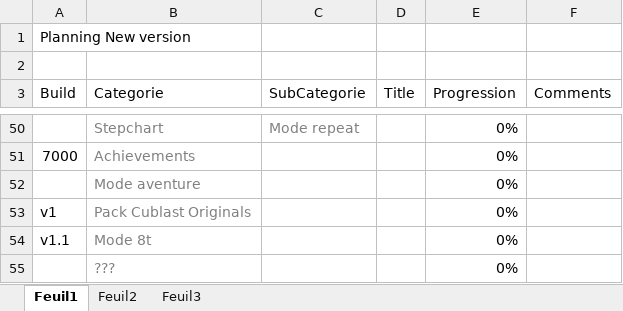
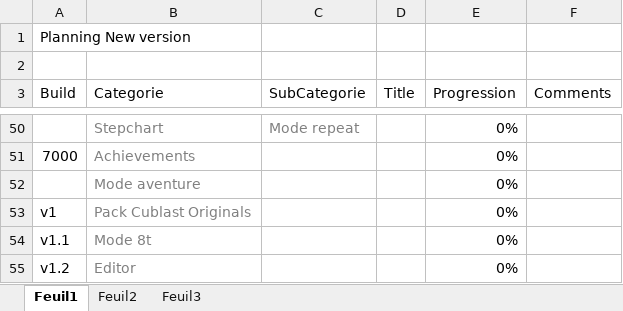
Before and after one commit to BenouKat/Unity-ITGHD, an Excel workbook: Planning.xlsx, sheet Feuil1, drawn as a sheet; only a part is shown, gaps mark what is left out; values as stored, in another font and other column widths than the file's, no borders; removed rows and columns are numbered as before the commit, all else as after; the diff names each change by its address in the sheet, - before the commit and + after, or states it on an @@ line.

Commit message:
[Update] Planning.xlsx
Signed-off-by: BenouKat <ben.goze@gmail.com>

```diff
--- a/Planning.xlsx (sheet Feuil1)
+++ b/Planning.xlsx (sheet Feuil1)
-row 55:  | ??? |  |  | 0%
+row 55: v1.2 | Editor |  |  | 0%
```
